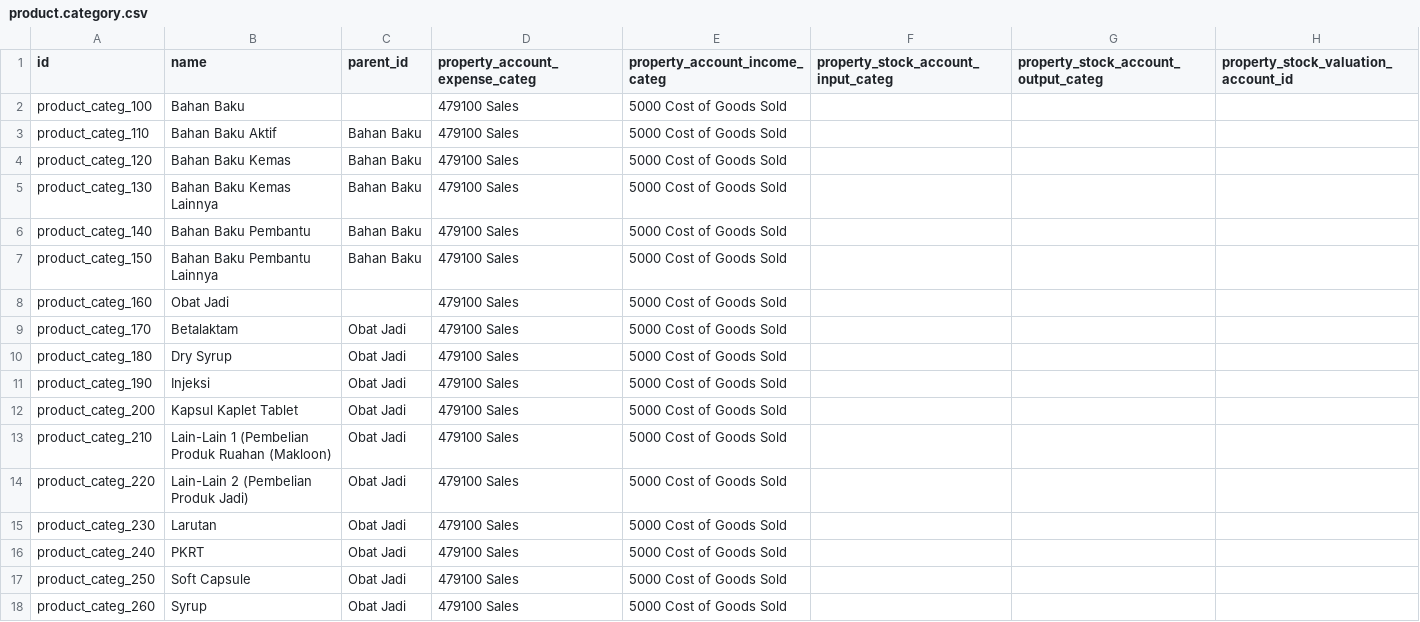
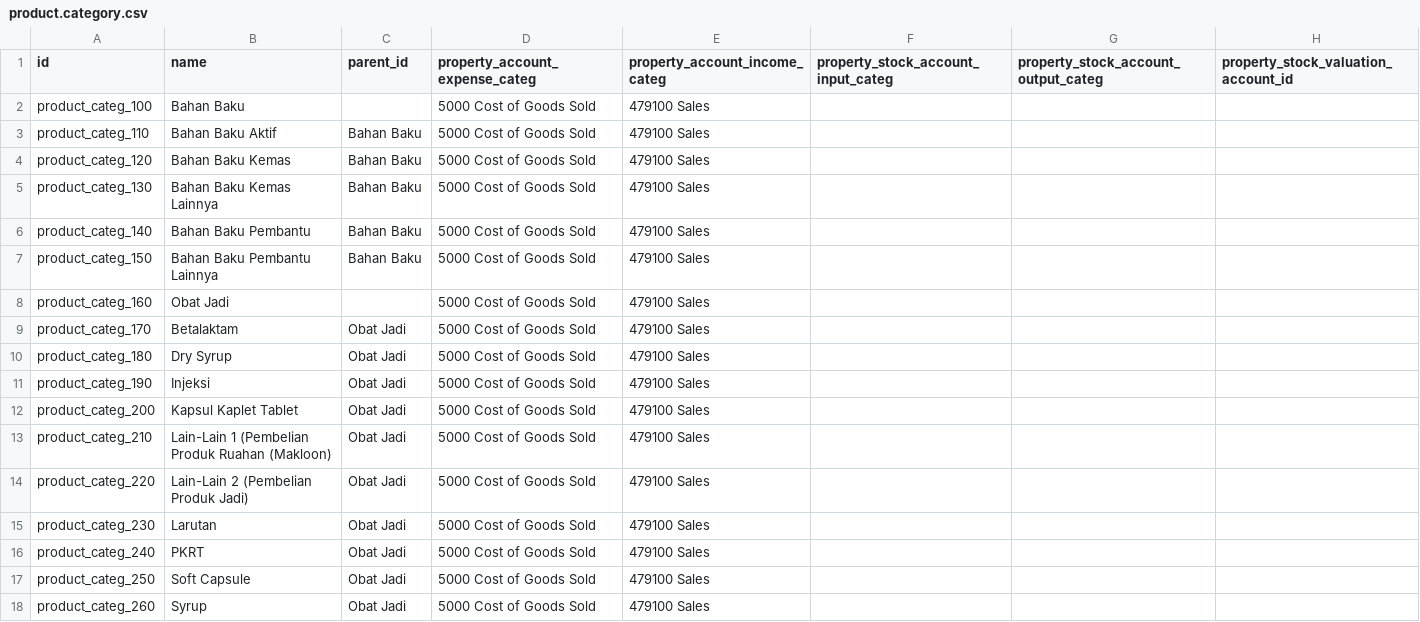
Before and after one commit to akhdaniel/addons, a CSV file: farmasi/LucasDjaya/product.category.csv, drawn as a sheet.

Commit message:
produk

```diff
--- a/farmasi/LucasDjaya/product.category.csv
+++ b/farmasi/LucasDjaya/product.category.csv
@@ -1,18 +1,18 @@
 "id","name","parent_id","property_account_expense_categ","property_account_income_categ","property_stock_account_input_categ","property_stock_account_output_categ","property_stock_valuation_account_id"
-"product_categ_100","Bahan Baku",,"479100 Sales","5000 Cost of Goods Sold",,,
-"product_categ_110","Bahan Baku Aktif","Bahan Baku","479100 Sales","5000 Cost of Goods Sold",,,
-"product_categ_120","Bahan Baku Kemas","Bahan Baku","479100 Sales","5000 Cost of Goods Sold",,,
-"product_categ_130","Bahan Baku Kemas Lainnya","Bahan Baku","479100 Sales","5000 Cost of Goods Sold",,,
-"product_categ_140","Bahan Baku Pembantu","Bahan Baku","479100 Sales","5000 Cost of Goods Sold",,,
-"product_categ_150","Bahan Baku Pembantu Lainnya","Bahan Baku","479100 Sales","5000 Cost of Goods Sold",,,
-"product_categ_160","Obat Jadi",,"479100 Sales","5000 Cost of Goods Sold",,,
-"product_categ_170","Betalaktam","Obat Jadi","479100 Sales","5000 Cost of Goods Sold",,,
-"product_categ_180","Dry Syrup","Obat Jadi","479100 Sales","5000 Cost of Goods Sold",,,
-"product_categ_190","Injeksi","Obat Jadi","479100 Sales","5000 Cost of Goods Sold",,,
-"product_categ_200","Kapsul Kaplet Tablet","Obat Jadi","479100 Sales","5000 Cost of Goods Sold",,,
-"product_categ_210","Lain-Lain 1 (Pembelian Produk Ruahan (Makloon)","Obat Jadi","479100 Sales","5000 Cost of Goods Sold",,,
-"product_categ_220","Lain-Lain 2 (Pembelian Produk Jadi)","Obat Jadi","479100 Sales","5000 Cost of Goods Sold",,,
-"product_categ_230","Larutan","Obat Jadi","479100 Sales","5000 Cost of Goods Sold",,,
-"product_categ_240","PKRT","Obat Jadi","479100 Sales","5000 Cost of Goods Sold",,,
-"product_categ_250","Soft Capsule","Obat Jadi","479100 Sales","5000 Cost of Goods Sold",,,
-"product_categ_260","Syrup","Obat Jadi","479100 Sales","5000 Cost of Goods Sold",,,
+"product_categ_100","Bahan Baku",,"5000 Cost of Goods Sold","479100 Sales",,,
+"product_categ_110","Bahan Baku Aktif","Bahan Baku","5000 Cost of Goods Sold","479100 Sales",,,
+"product_categ_120","Bahan Baku Kemas","Bahan Baku","5000 Cost of Goods Sold","479100 Sales",,,
+"product_categ_130","Bahan Baku Kemas Lainnya","Bahan Baku","5000 Cost of Goods Sold","479100 Sales",,,
+"product_categ_140","Bahan Baku Pembantu","Bahan Baku","5000 Cost of Goods Sold","479100 Sales",,,
+"product_categ_150","Bahan Baku Pembantu Lainnya","Bahan Baku","5000 Cost of Goods Sold","479100 Sales",,,
+"product_categ_160","Obat Jadi",,"5000 Cost of Goods Sold","479100 Sales",,,
+"product_categ_170","Betalaktam","Obat Jadi","5000 Cost of Goods Sold","479100 Sales",,,
+"product_categ_180","Dry Syrup","Obat Jadi","5000 Cost of Goods Sold","479100 Sales",,,
+"product_categ_190","Injeksi","Obat Jadi","5000 Cost of Goods Sold","479100 Sales",,,
+"product_categ_200","Kapsul Kaplet Tablet","Obat Jadi","5000 Cost of Goods Sold","479100 Sales",,,
+"product_categ_210","Lain-Lain 1 (Pembelian Produk Ruahan (Makloon)","Obat Jadi","5000 Cost of Goods Sold","479100 Sales",,,
+"product_categ_220","Lain-Lain 2 (Pembelian Produk Jadi)","Obat Jadi","5000 Cost of Goods Sold","479100 Sales",,,
+"product_categ_230","Larutan","Obat Jadi","5000 Cost of Goods Sold","479100 Sales",,,
+"product_categ_240","PKRT","Obat Jadi","5000 Cost of Goods Sold","479100 Sales",,,
+"product_categ_250","Soft Capsule","Obat Jadi","5000 Cost of Goods Sold","479100 Sales",,,
+"product_categ_260","Syrup","Obat Jadi","5000 Cost of Goods Sold","479100 Sales",,,
```
